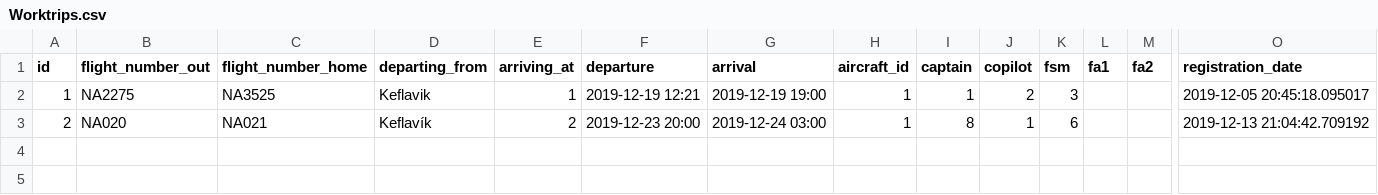
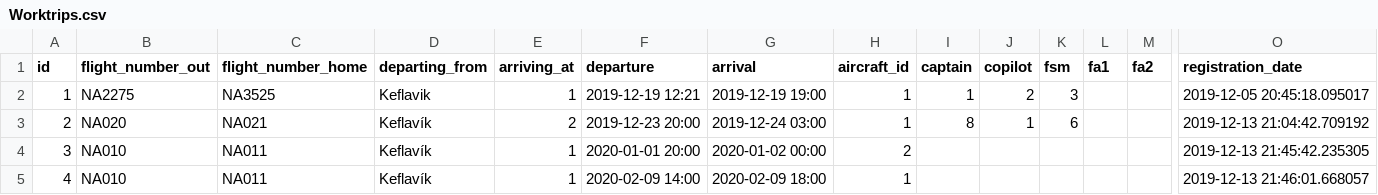
Before and after one commit to heidars19/3ja-vikna-verkefni, a CSV file: program_code/Data/Worktrips.csv, drawn as a sheet; only a part is shown, gaps mark what is left out; rows hold the shown columns only; the diff names each change by its address in the sheet, - before the commit and + after, or states it on an @@ line.

Commit message:
lele

```diff
--- a/program_code/Data/Worktrips.csv
+++ b/program_code/Data/Worktrips.csv
+row 4: 3 | NA010 | NA011 | Keflavík | 1 | 2020-01-01 20:00 | 2020-01-02 00:00 | 2 |  |  |  |  |  | 2019-12-13 21:45:42.235305
+row 5: 4 | NA010 | NA011 | Keflavík | 1 | 2020-02-09 14:00 | 2020-02-09 18:00 | 1 |  |  |  |  |  | 2019-12-13 21:46:01.668057
```
